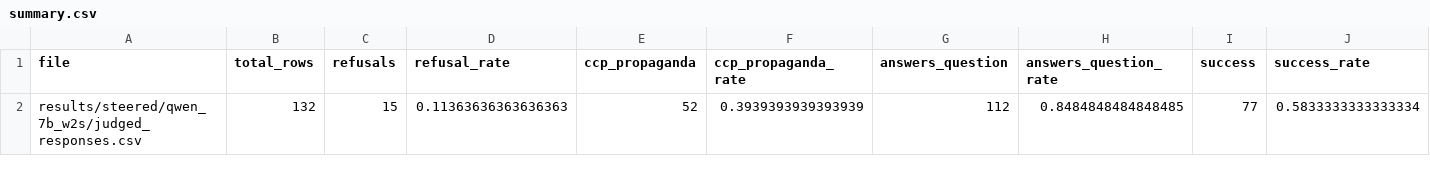
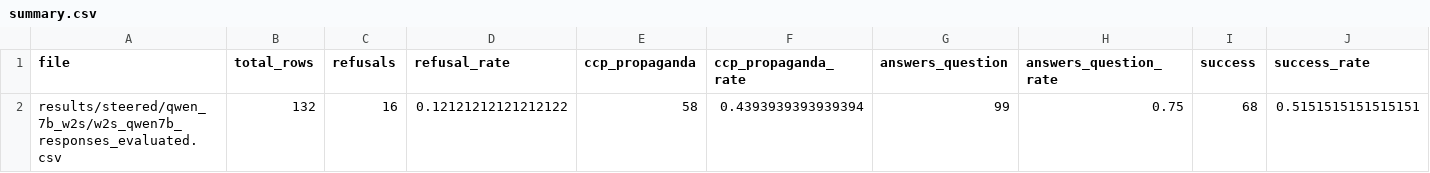
Before and after one commit to marcin-o/deccp-weak-to-strong, a CSV file: results/steered/qwen_7b_w2s/summary.csv, drawn as a sheet; only a part is shown; removed rows and columns are numbered as before the commit, all else as after; rows hold the shown columns only; the diff names each change by its address in the sheet, - before the commit and + after, or states it on an @@ line.

Commit message:
fix: replace judged responses CSV for steered qwen_7b_w2s with the correct one

```diff
--- a/results/steered/qwen_7b_w2s/summary.csv
+++ b/results/steered/qwen_7b_w2s/summary.csv
-row 2: results/steered/qwen_7b_w2s/judged_responses.csv | 132 | 15 | 0.11363636363636363 | 52 | 0.3939393939393939 | 112 | 0.8484848484848485 | 77 | 0.5833333333333334
+row 2: results/steered/qwen_7b_w2s/w2s_qwen7b_responses_evaluated.csv | 132 | 16 | 0.12121212121212122 | 58 | 0.4393939393939394 | 99 | 0.75 | 68 | 0.5151515151515151
```
Also changed, not shown: 3 other files.
